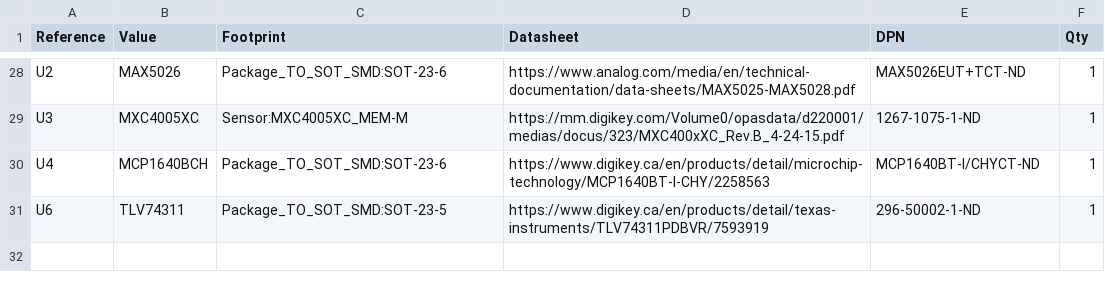
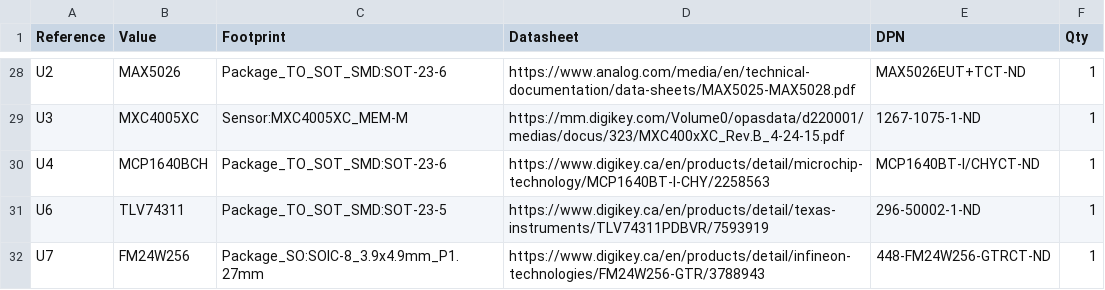
Before and after one commit to ericpearson1313/tt_deployment_timer, a CSV file: pcb/dev_board.csv, drawn as a sheet; only a part is shown, gaps mark what is left out.

Commit message:
Added Fram in soic-8 as flight recorder for validation flights

```diff
--- a/pcb/dev_board.csv
+++ b/pcb/dev_board.csv
@@ -31 +31,2 @@
 "U6","TLV74311","Package_TO_SOT_SMD:SOT-23-5","https://www.digikey.ca/en/products/detail/texas-instruments/TLV74311PDBVR/7593919","296-50002-1-ND","1"
+"U7","FM24W256","Package_SO:SOIC-8_3.9x4.9mm_P1.27mm","https://www.digikey.ca/en/products/detail/infineon-technologies/FM24W256-GTR/3788943","448-FM24W256-GTRCT-ND","1"
```
Also changed, not shown: 2 other files.
